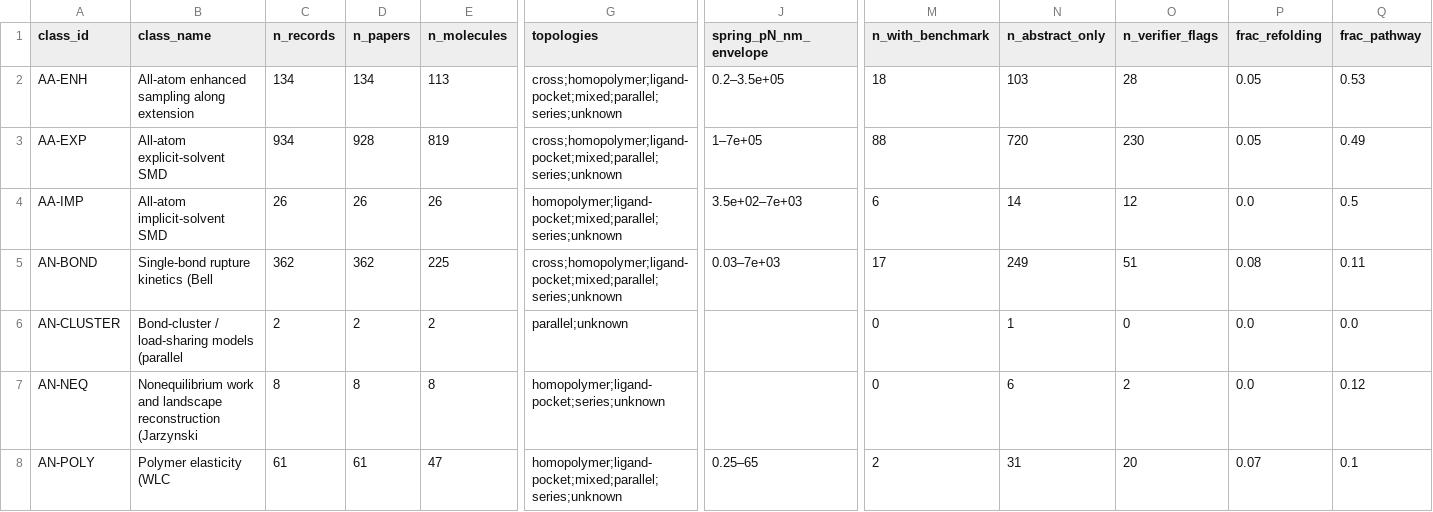
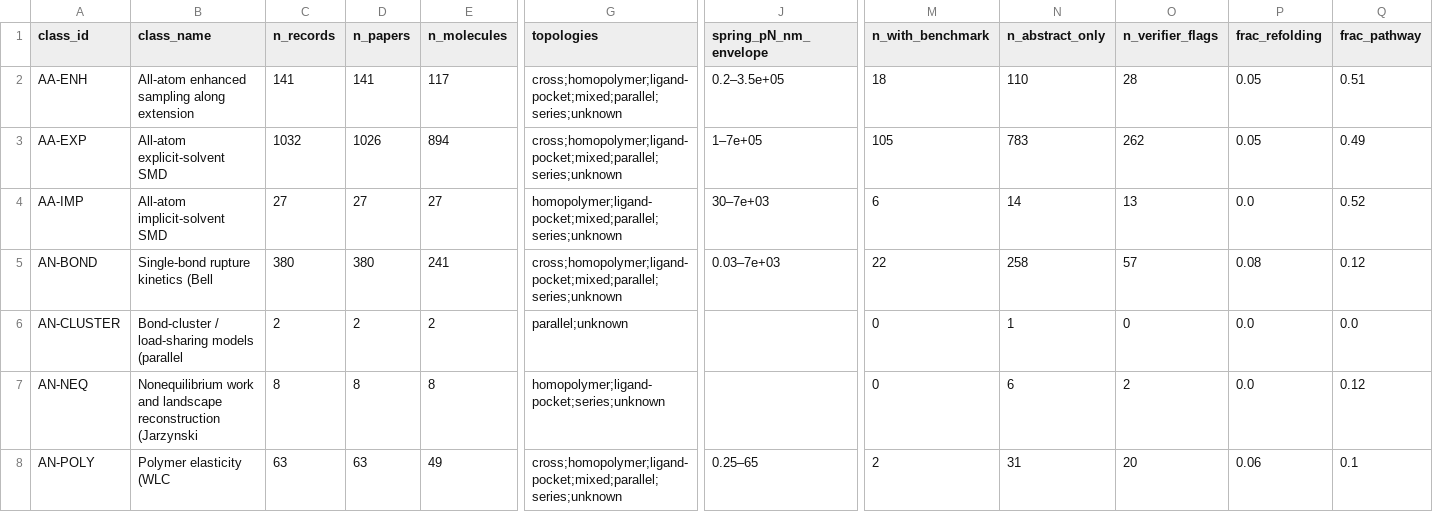
Before and after one commit to MattH55/smash-sim, a CSV file: data/views/per_class.csv, drawn as a sheet; only a part is shown, gaps mark what is left out; the diff covers the shown part only; the diff names each change by its address in the sheet, - before the commit and + after, or states it on an @@ line.

```diff
--- a/data/views/per_class.csv
+++ b/data/views/per_class.csv
-C2 (n_records): 134
+C2 (n_records): 141
-D2 (n_papers): 134
+D2 (n_papers): 141
-E2 (n_molecules): 113
+E2 (n_molecules): 117
-N2 (n_abstract_only): 103
+N2 (n_abstract_only): 110
-Q2 (frac_pathway): 0.53
+Q2 (frac_pathway): 0.51
-C3 (n_records): 934
+C3 (n_records): 1032
-D3 (n_papers): 928
+D3 (n_papers): 1026
-E3 (n_molecules): 819
+E3 (n_molecules): 894
-M3 (n_with_benchmark): 88
+M3 (n_with_benchmark): 105
-N3 (n_abstract_only): 720
+N3 (n_abstract_only): 783
-O3 (n_verifier_flags): 230
+O3 (n_verifier_flags): 262
-C4 (n_records): 26
+C4 (n_records): 27
-D4 (n_papers): 26
+D4 (n_papers): 27
-E4 (n_molecules): 26
+E4 (n_molecules): 27
-J4 (spring_pN_nm_envelope): 3.5e+02–7e+03
+J4 (spring_pN_nm_envelope): 30–7e+03
-O4 (n_verifier_flags): 12
+O4 (n_verifier_flags): 13
-Q4 (frac_pathway): 0.5
+Q4 (frac_pathway): 0.52
-C5 (n_records): 362
+C5 (n_records): 380
-D5 (n_papers): 362
+D5 (n_papers): 380
-E5 (n_molecules): 225
+E5 (n_molecules): 241
-M5 (n_with_benchmark): 17
+M5 (n_with_benchmark): 22
-N5 (n_abstract_only): 249
+N5 (n_abstract_only): 258
-O5 (n_verifier_flags): 51
+O5 (n_verifier_flags): 57
-Q5 (frac_pathway): 0.11
+Q5 (frac_pathway): 0.12
-C8 (n_records): 61
+C8 (n_records): 63
-D8 (n_papers): 61
+D8 (n_papers): 63
-E8 (n_molecules): 47
+E8 (n_molecules): 49
-G8 (topologies): homopolymer;ligand-pocket;mixed;parallel;series;unknown
+G8 (topologies): cross;homopolymer;ligand-pocket;mixed;parallel;series;unknown
-P8 (frac_refolding): 0.07
+P8 (frac_refolding): 0.06
```
Also changed, not shown: 13 edited cells elsewhere in this file, data/30_missing.csv, data/views/arrows.csv, 13 other files.
